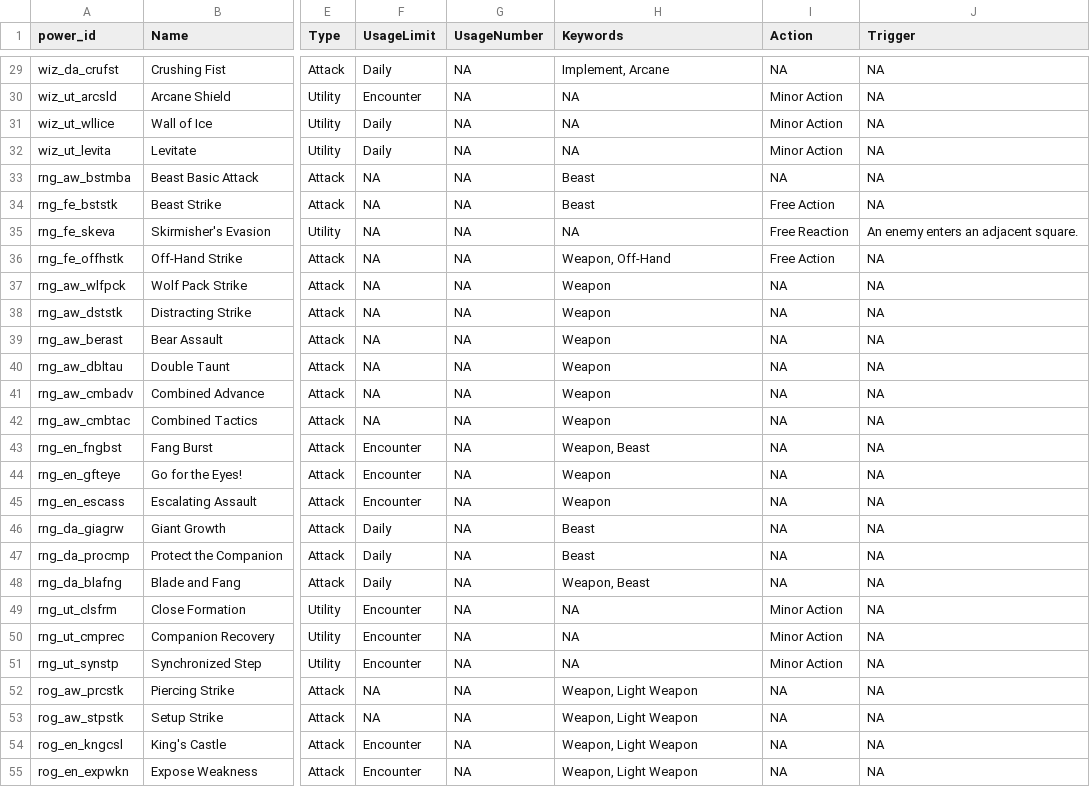
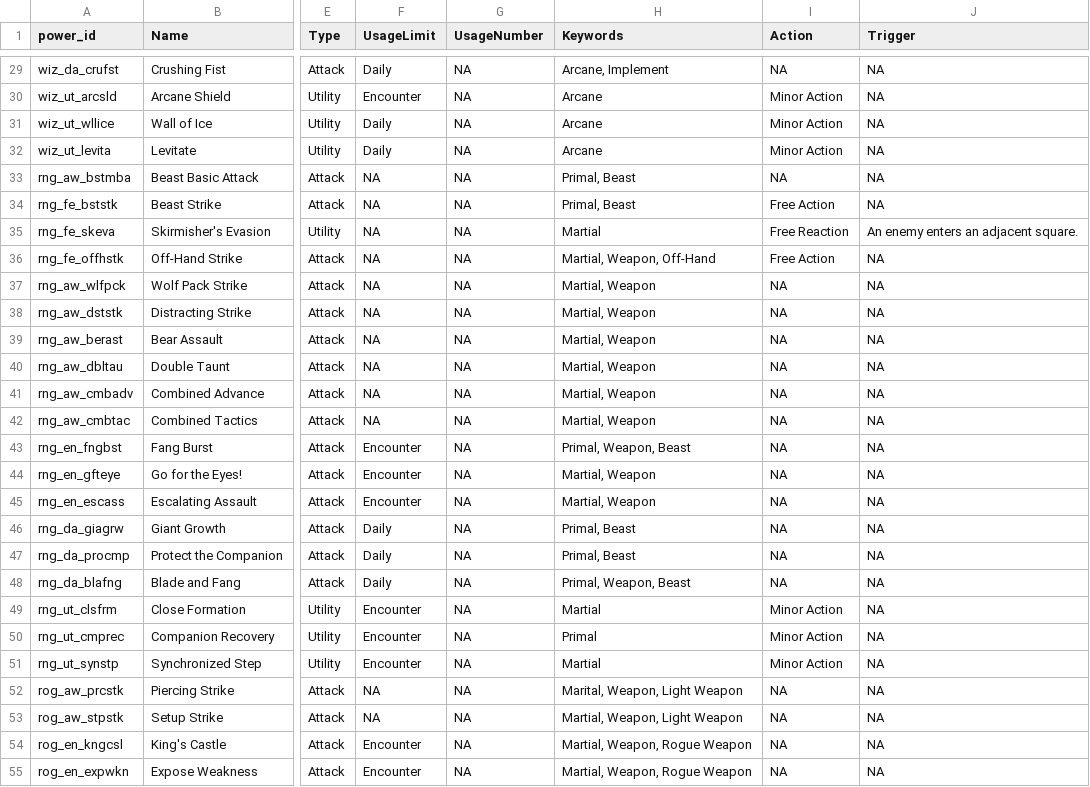
Before and after one commit to capelastegui/sfrpg, a CSV file: inst/raw/character_creation/powers.csv, drawn as a sheet; only a part is shown, gaps mark what is left out; the diff covers the shown part only; the diff names each change by its address in the sheet, - before the commit and + after, or states it on an @@ line.

```diff
--- a/inst/raw/character_creation/powers.csv
+++ b/inst/raw/character_creation/powers.csv
-H29 (Keywords): Implement, Arcane
+H29 (Keywords): Arcane, Implement
-H30:H32 (Keywords): NA
+H30:H32 (Keywords): Arcane
-H33:H34 (Keywords): Beast
+H33:H34 (Keywords): Primal, Beast
-H35 (Keywords): NA
+H35 (Keywords): Martial
-H36 (Keywords): Weapon, Off-Hand
+H36 (Keywords): Martial, Weapon, Off-Hand
-H37:H42 (Keywords): Weapon
+H37:H42 (Keywords): Martial, Weapon
-H43 (Keywords): Weapon, Beast
+H43 (Keywords): Primal, Weapon, Beast
-H44:H45 (Keywords): Weapon
+H44:H45 (Keywords): Martial, Weapon
-H46:H47 (Keywords): Beast
+H46:H47 (Keywords): Primal, Beast
-H48 (Keywords): Weapon, Beast
+H48 (Keywords): Primal, Weapon, Beast
-H49 (Keywords): NA
+H49 (Keywords): Martial
-H50 (Keywords): NA
+H50 (Keywords): Primal
-H51 (Keywords): NA
+H51 (Keywords): Martial
-H52 (Keywords): Weapon, Light Weapon
+H52 (Keywords): Marital, Weapon, Light Weapon
-H53 (Keywords): Weapon, Light Weapon
+H53 (Keywords): Martial, Weapon, Light Weapon
-H54:H55 (Keywords): Weapon, Light Weapon
+H54:H55 (Keywords): Martial, Weapon, Rogue Weapon
```
Also changed, not shown: 107 edited cells elsewhere in this file.
